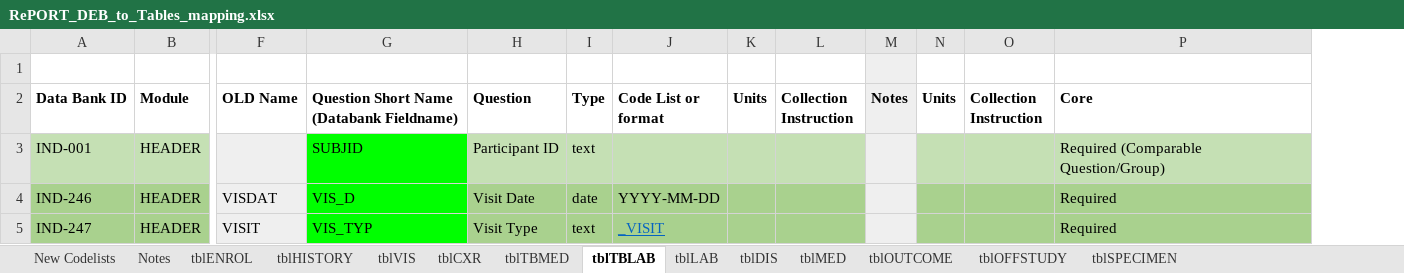
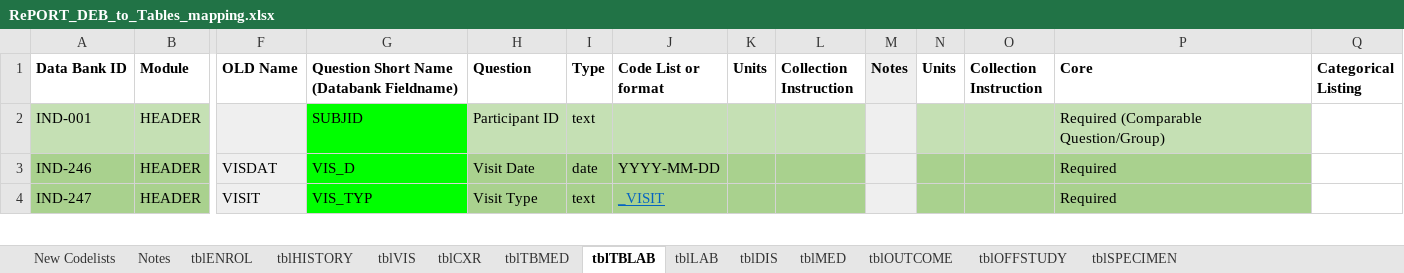
Before and after one commit to solomonsjoseph/RePORTaLiN, an Excel workbook: data/data_dictionary_and_mapping_specifications/RePORT_DEB_to_Tables_mapping.xlsx, sheet tblTBLAB, drawn as a sheet; only a part is shown, gaps mark what is left out; values as stored, in another font and other column widths than the file's, no borders; charts and pictures not drawn; removed rows and columns are numbered as before the commit, all else as after; rows hold the shown columns only; the diff covers the shown part only; the diff names each change by its address in the sheet, - before the commit and + after, or states it on an @@ line.

```diff
--- a/data/data_dictionary_and_mapping_specifications/RePORT_DEB_to_Tables_mapping.xlsx (sheet tblTBLAB)
+++ b/data/data_dictionary_and_mapping_specifications/RePORT_DEB_to_Tables_mapping.xlsx (sheet tblTBLAB)
+column Q (Categorical Listing), empty
-row 1: (empty)
```
Also changed, not shown: 6 removed rows elsewhere in this sheet, sheet tblVIS, sheet tblTBMED, sheet tblHISTORY, sheet tblOFFSTUDY, sheet tblOUTCOME, sheet tblCXR, 6 more sheets, charts or pictures.
